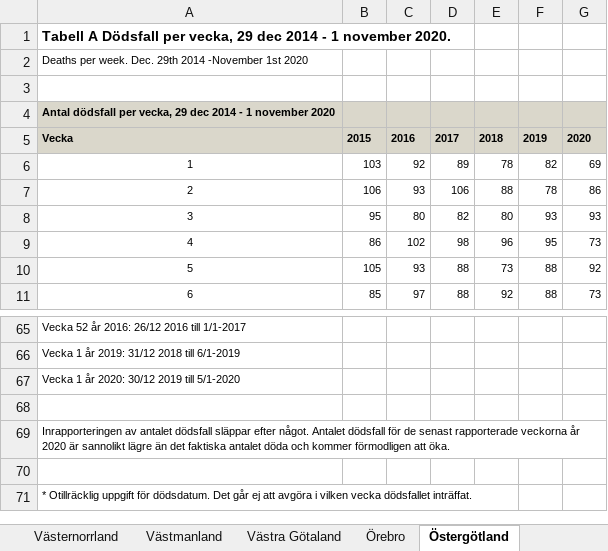
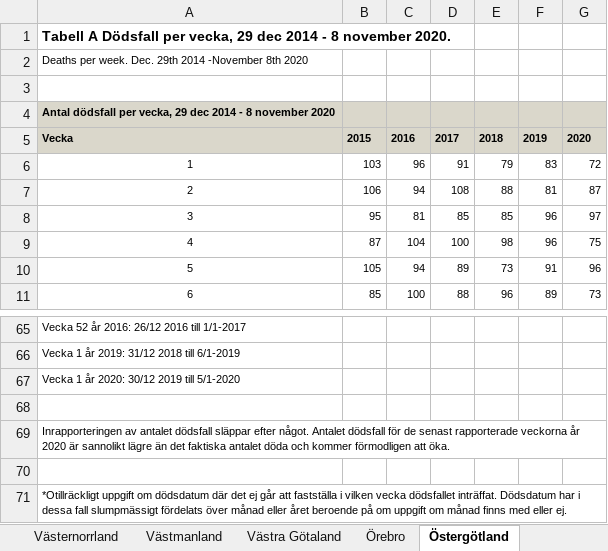
Before and after one commit to adamaltmejd/sse_cern, an Excel workbook: data/SS/SS_latest.xlsx, sheet Östergötland, drawn as a sheet; only a part is shown, gaps mark what is left out; values as stored, in another font and other column widths than the file's, no borders; charts and pictures not drawn; the diff covers the shown part only; the diff names each change by its address in the sheet, - before the commit and + after, or states it on an @@ line.

```diff
--- a/data/SS/SS_latest.xlsx (sheet Östergötland)
+++ b/data/SS/SS_latest.xlsx (sheet Östergötland)
-A1: …2014 - 1 november 2020.
+A1: …2014 - 8 november 2020.
-A2: …2014 -November 1st 2020
+A2: …2014 -November 8th 2020
-A4: …2014 - 1 november 2020
+A4: …2014 - 8 november 2020
-C6: 92
+C6: 96
-D6: 89
+D6: 91
-E6: 78
+E6: 79
-F6: 82
+F6: 83
-G6: 69
+G6: 72
-C7: 93
+C7: 94
-D7: 106
+D7: 108
-F7: 78
+F7: 81
-G7: 86
+G7: 87
-C8: 80
+C8: 81
-D8: 82
+D8: 85
-E8: 80
+E8: 85
-F8: 93
+F8: 96
-G8: 93
+G8: 97
-B9: 86
+B9: 87
-C9: 102
+C9: 104
-D9: 98
+D9: 100
-E9: 96
+E9: 98
-F9: 95
+F9: 96
-G9: 73
+G9: 75
-C10: 93
+C10: 94
-D10: 88
+D10: 89
-F10: 88
+F10: 91
-G10: 92
+G10: 96
-C11: 97
+C11: 100
-E11: 92
+E11: 96
-F11: 88
+F11: 89
-A71: * Otillräcklig uppgift för dödsdatum. Det går ej att avgöra i vilken vecka dödsfallet inträffat.
+A71: *Otillräckligt uppgift om dödsdatum där det ej går att fastställa i vilken vecka dödsfallet inträffat. Dödsdatum har i dessa fall slumpmässigt fördelats över månad eller året beroende på om uppgift om månad finns med eller ej.
```
Also changed, not shown: 219 edited cells elsewhere in this sheet, sheet Riket, sheet Västra Götaland, sheet Skåne, sheet Stockholm, sheet Västmanland, sheet Uppsala, 15 more sheets, charts or pictures, 3 other files.
